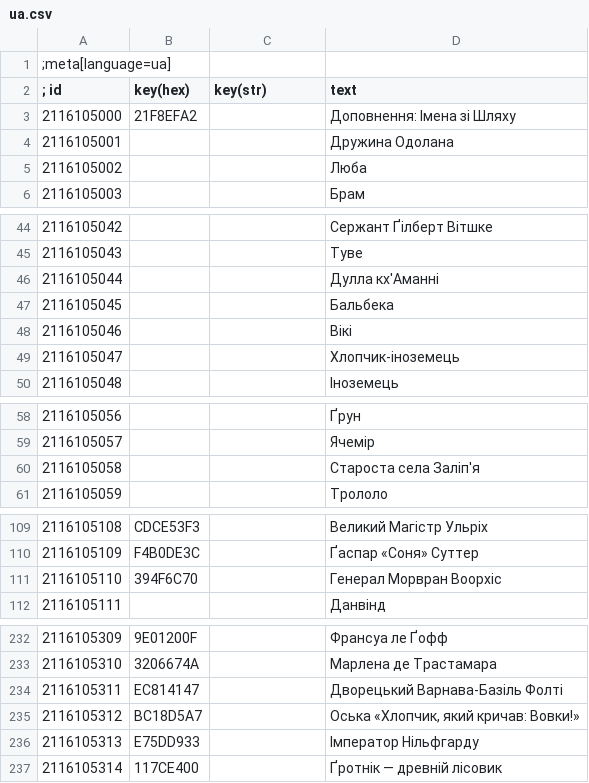
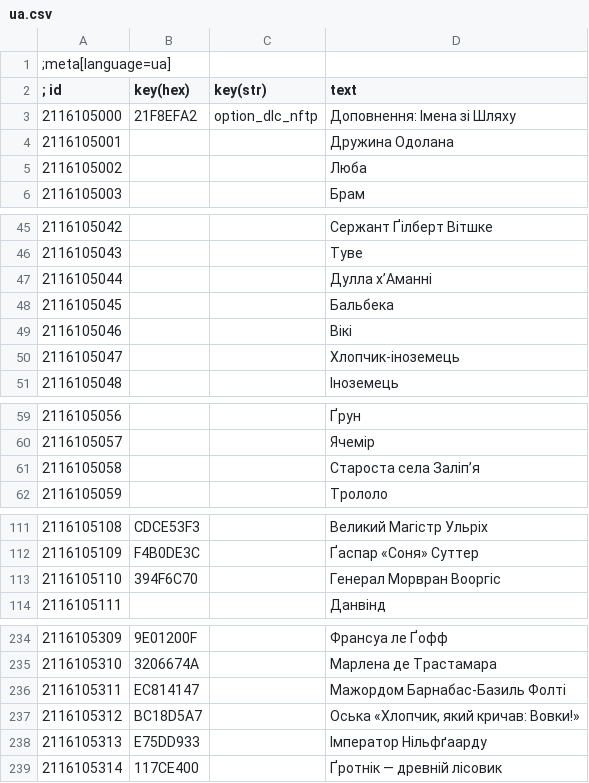
Before and after one commit to elartix/TW3_dlcNamesFromThePathRemastered_UA, a CSV file: dlcNamesFromThePathRemastered/content/ua.csv, drawn as a sheet; only a part is shown, gaps mark what is left out; the diff covers the shown part only.

```diff
--- a/dlcNamesFromThePathRemastered/content/ua.csv
+++ b/dlcNamesFromThePathRemastered/content/ua.csv
@@ -2,3 +2,3 @@
 ; id      |key(hex)|key(str)| text
-2116105000|21F8EFA2||Доповнення: Імена зі Шляху
+2116105000|21F8EFA2|option_dlc_nftp|Доповнення: Імена зі Шляху
 2116105001|||Дружина Одолана
@@ -45,3 +46,3 @@
 2116105043|||Туве
-2116105044|||Дулла кх'Аманні
+2116105044|||Дулла х’Аманні
 2116105045|||Бальбека
@@ -59,3 +60,3 @@
 2116105057|||Ячемір
-2116105058|||Староста села Заліп'я
+2116105058|||Староста села Заліп’я
 2116105059|||Трололо
@@ -110,3 +112,3 @@
 2116105109|F4B0DE3C||Ґаспар «Соня» Суттер
-2116105110|394F6C70||Генерал Морвран Воорхіс
+2116105110|394F6C70||Генерал Морвран Вооргіс
 2116105111|||Данвінд
@@ -233,5 +235,5 @@
 2116105310|3206674A||Марлена де Трастамара
-2116105311|EC814147||Дворецький Варнава-Базіль Фолті
+2116105311|EC814147||Мажордом Барнабас-Базиль Фолті
 2116105312|BC18D5A7||Оська «Хлопчик, який кричав: Вовки!»
-2116105313|E75DD933||Імператор Нільфгарду
+2116105313|E75DD933||Імператор Нільфґаарду
 2116105314|117CE400||Ґротнік — древній лісовик
```
Also changed, not shown: 2 added rows and 18 edited cells elsewhere in this file, 1 other file.
